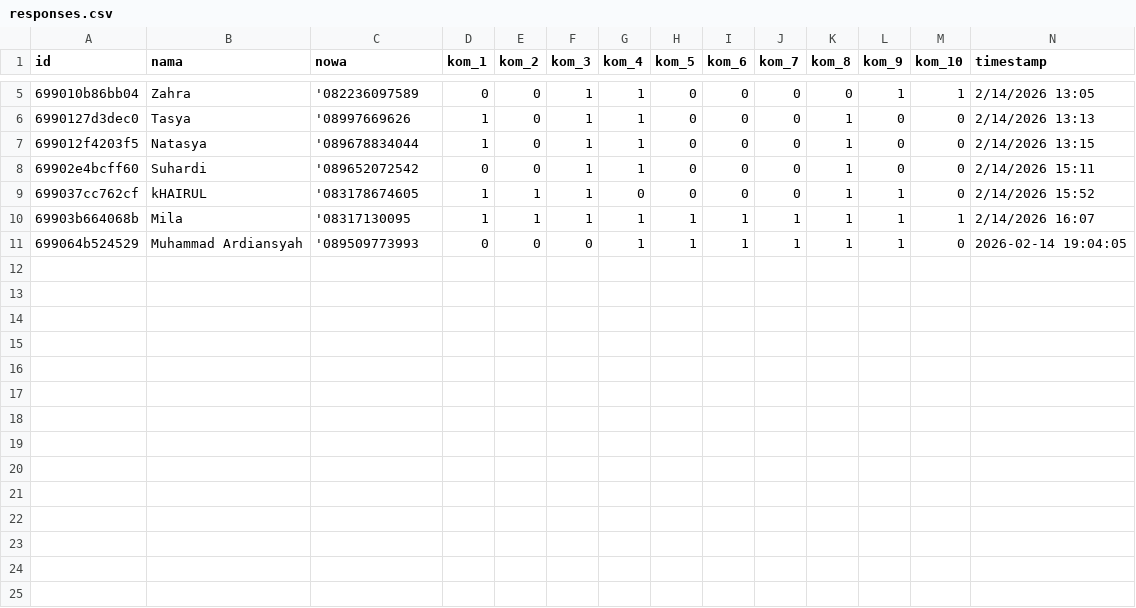
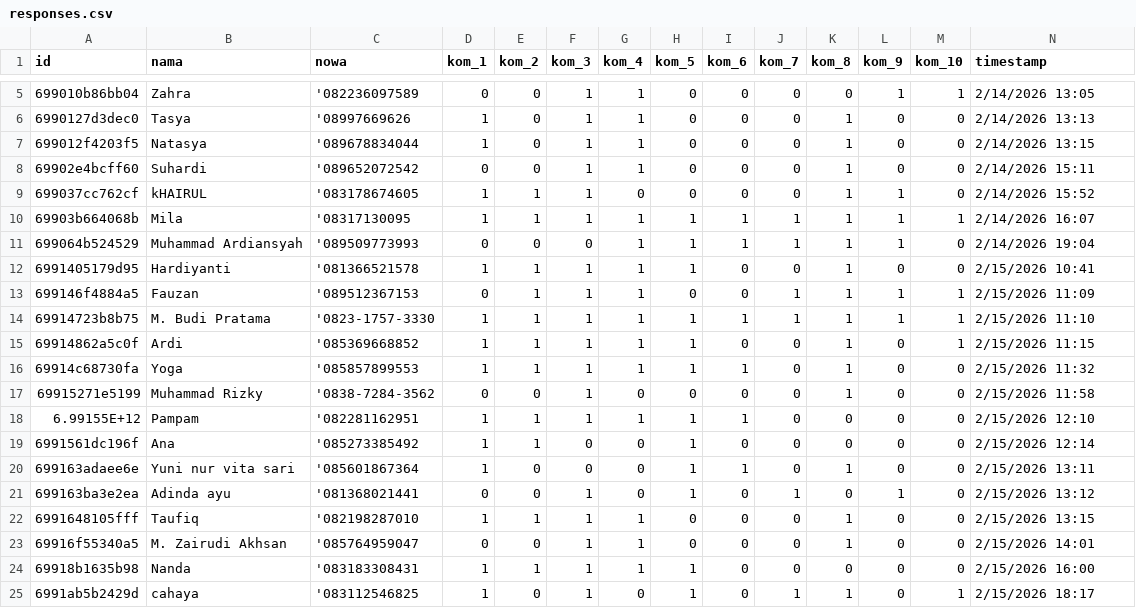
Before and after one commit to hamdanherta/klabelmasurdesainta, a CSV file: public/responses.csv, drawn as a sheet; only a part is shown, gaps mark what is left out.

Commit message:
new response from termux

```diff
--- a/public/responses.csv
+++ b/public/responses.csv
@@ -10,2 +10,16 @@ id,nama,nowa,kom_1,kom_2,kom_3,kom_4,kom_5,kom_6,kom_7,kom_8,kom_9,kom_10,timest
 69903b664068b,Mila,'08317130095,1,1,1,1,1,1,1,1,1,1,2/14/2026 16:07
-699064b524529,Muhammad Ardiansyah,'089509773993,0,0,0,1,1,1,1,1,1,0,2026-02-14 19:04:05
+699064b524529,Muhammad Ardiansyah,'089509773993,0,0,0,1,1,1,1,1,1,0,2/14/2026 19:04
+6991405179d95,Hardiyanti,'081366521578,1,1,1,1,1,0,0,1,0,0,2/15/2026 10:41
+699146f4884a5,Fauzan,'089512367153,0,1,1,1,0,0,1,1,1,1,2/15/2026 11:09
+69914723b8b75,M. Budi Pratama,'0823-1757-3330,1,1,1,1,1,1,1,1,1,1,2/15/2026 11:10
+69914862a5c0f,Ardi,'085369668852,1,1,1,1,1,0,0,1,0,1,2/15/2026 11:15
+69914c68730fa,Yoga,'085857899553,1,1,1,1,1,1,0,1,0,0,2/15/2026 11:32
+69915271e5199,Muhammad Rizky,'0838-7284-3562,0,0,1,0,0,0,0,1,0,0,2/15/2026 11:58
+6.99155E+12,Pampam,'082281162951,1,1,1,1,1,1,0,0,0,0,2/15/2026 12:10
+6991561dc196f,Ana,'085273385492,1,1,0,0,1,0,0,0,0,0,2/15/2026 12:14
+699163adaee6e,Yuni nur vita sari,'085601867364,1,0,0,0,1,1,0,1,0,0,2/15/2026 13:11
+699163ba3e2ea,Adinda ayu,'081368021441,0,0,1,0,1,0,1,0,1,0,2/15/2026 13:12
+6991648105fff,Taufiq,'082198287010,1,1,1,1,0,0,0,1,0,0,2/15/2026 13:15
+69916f55340a5,M. Zairudi Akhsan,'085764959047,0,0,1,1,0,0,0,1,0,0,2/15/2026 14:01
+69918b1635b98,Nanda,'083183308431,1,1,1,1,1,0,0,0,0,0,2/15/2026 16:00
+6991ab5b2429d,cahaya,'083112546825,1,0,1,0,1,0,1,1,0,1,2/15/2026 18:17
```
